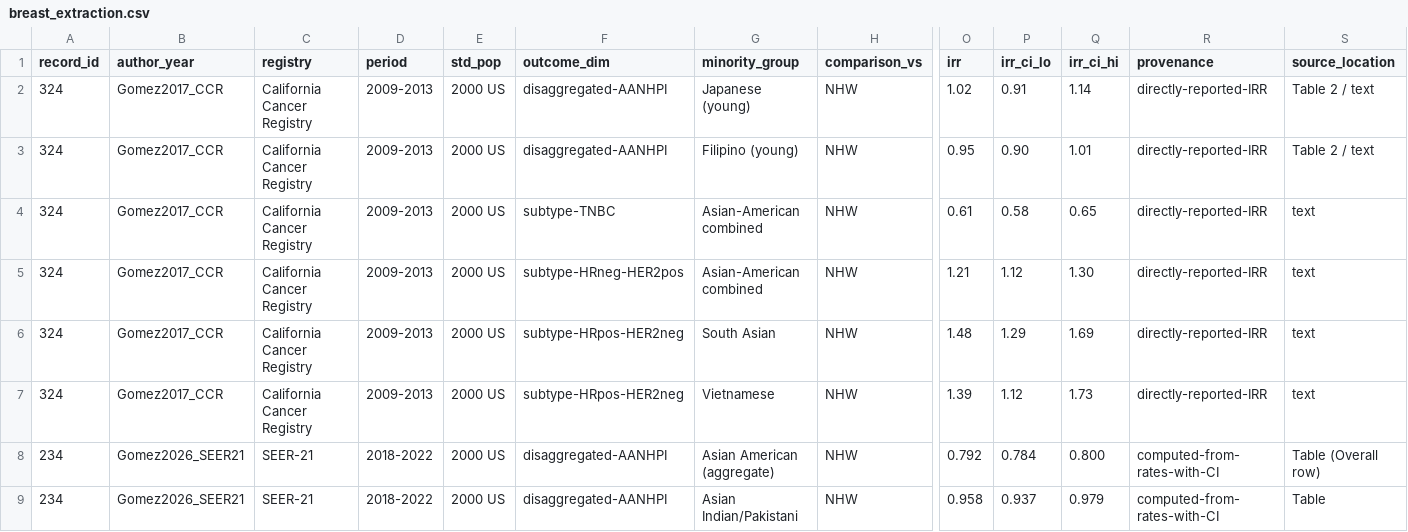
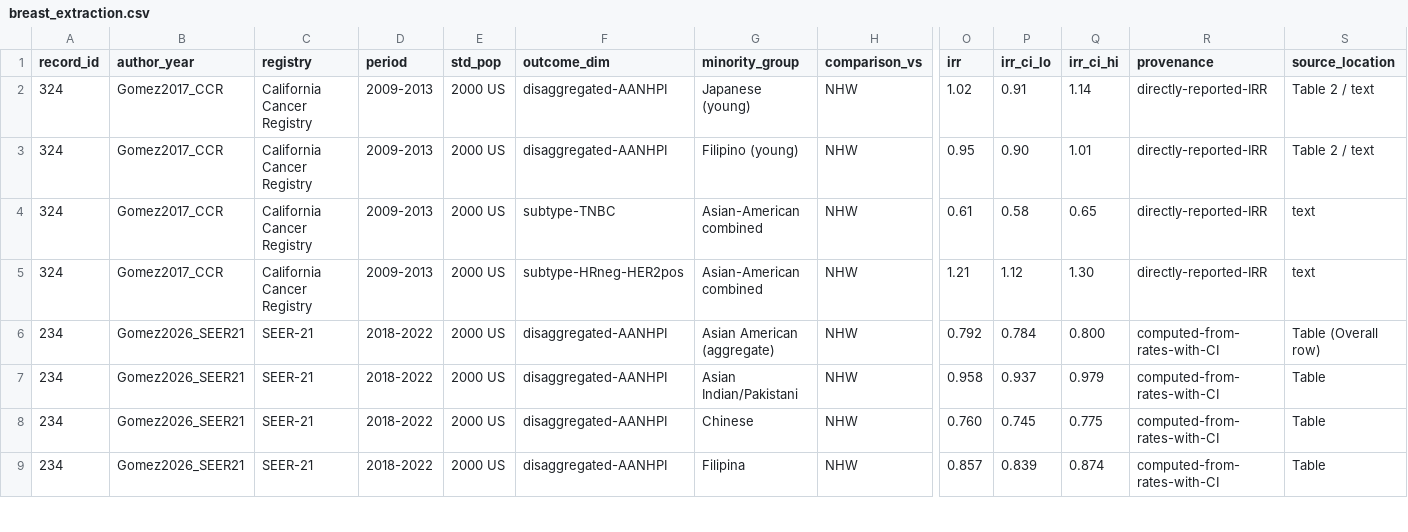
Before and after one commit to p16791918-lab/Meta, a CSV file: meta_agents/search_v2/breast_extraction.csv, drawn as a sheet; only a part is shown, gaps mark what is left out; the shorter side is filled out with more unchanged rows; rows hold the shown columns only; the diff names each change by its address in the sheet, - before the commit and + after, or states it on an @@ line.

```diff
--- a/meta_agents/search_v2/breast_extraction.csv
+++ b/meta_agents/search_v2/breast_extraction.csv
-row 6: 324 | Gomez2017_CCR | California Cancer Registry | 2009-2013 | 2000 US | subtype-HRpos-HER2neg | South Asian | NHW | 1.48 | 1.29 | 1.69 | directly-reported-IRR | text
-row 7: 324 | Gomez2017_CCR | California Cancer Registry | 2009-2013 | 2000 US | subtype-HRpos-HER2neg | Vietnamese | NHW | 1.39 | 1.12 | 1.73 | directly-reported-IRR | text
```
Also changed, not shown: meta_agents/search_v2/TableSA_main_representatives.csv, meta_agents/search_v2/outputs/Sensitivity1_good_rob.csv, 14 other files.
